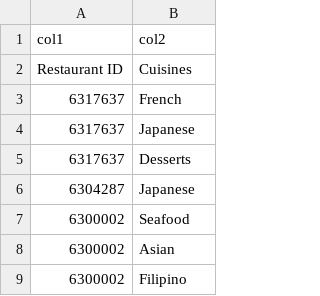
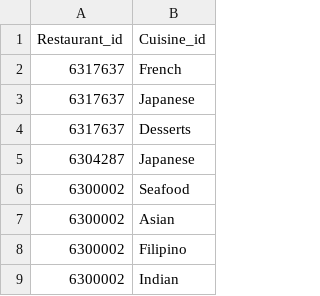
Before and after one commit to IITD-COL362/The-Matrix-Mavericks, a CSV file: restaurant_cuisine.csv, drawn as a sheet; only a part is shown; the shorter side is filled out with more unchanged rows; removed rows and columns are numbered as before the commit, all else as after; the diff names each change by its address in the sheet, - before the commit and + after, or states it on an @@ line.

Commit message:
all tables almost final

```diff
--- a/restaurant_cuisine.csv
+++ b/restaurant_cuisine.csv
-row 1: col1 | col2
-row 2: Restaurant ID | Cuisines
+row 1: Restaurant_id | Cuisine_id
```
Also changed, not shown: Food.csv, city.csv, 6 other files.
